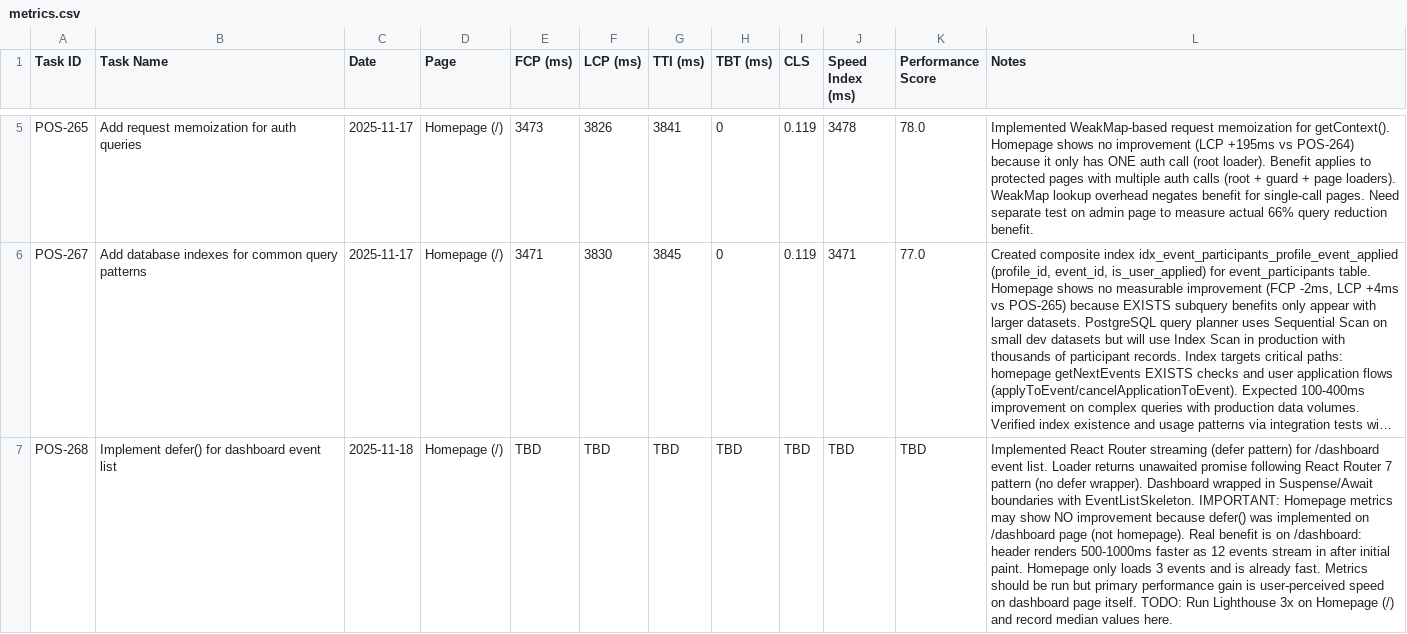
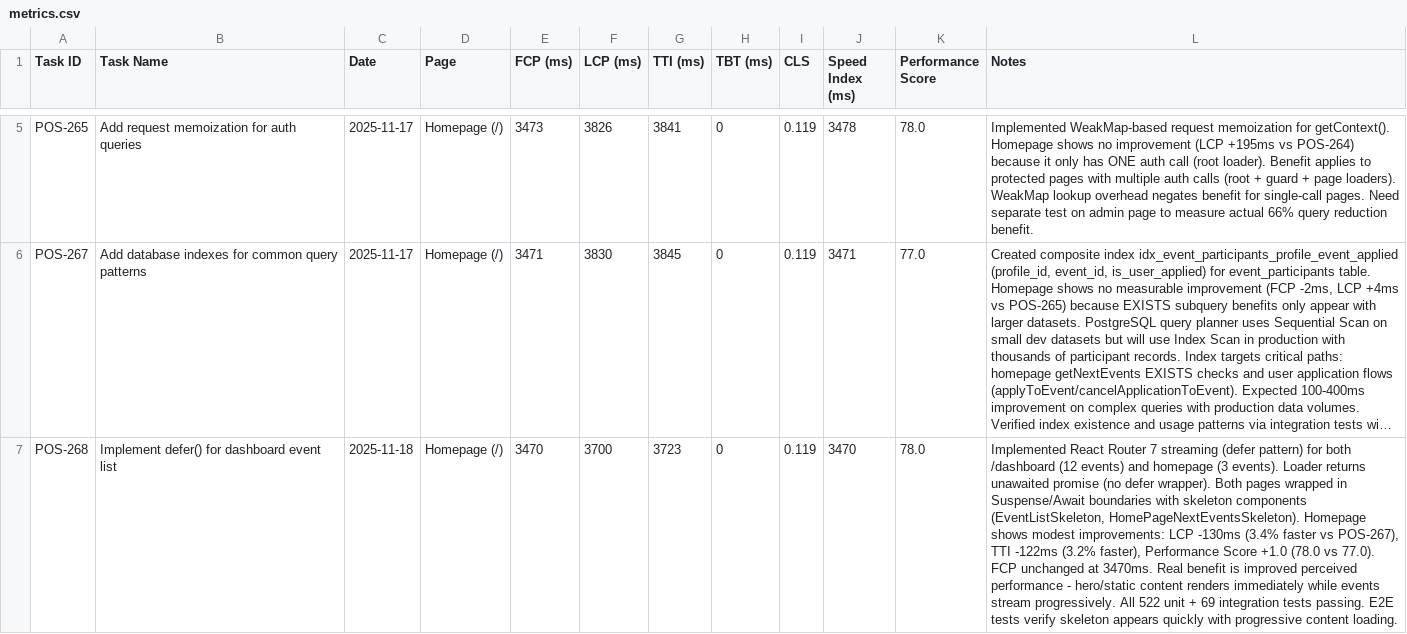
Before and after one commit to angelod1as/positiv, a CSV file: docs/performance-upgrade/metrics.csv, drawn as a sheet; only a part is shown, gaps mark what is left out; long unchanged cells end in …; the diff covers the shown part only; the diff names each change by its address in the sheet, - before the commit and + after, or states it on an @@ line.

```diff
--- a/docs/performance-upgrade/metrics.csv
+++ b/docs/performance-upgrade/metrics.csv
-E7 (FCP (ms)): TBD
+E7 (FCP (ms)): 3470
-F7 (LCP (ms)): TBD
+F7 (LCP (ms)): 3700
-G7 (TTI (ms)): TBD
+G7 (TTI (ms)): 3723
-H7 (TBT (ms)): TBD
+H7 (TBT (ms)): 0
-I7 (CLS): TBD
+I7 (CLS): 0.119
-J7 (Speed Index (ms)): TBD
+J7 (Speed Index (ms)): 3470
-K7 (Performance Score): TBD
+K7 (Performance Score): 78.0
-L7 (Notes): …React Router streaming (defer pattern) for /dashboard event list. Loader returns unawaited promise following React Router 7 pattern (no defer wrapper). Dashboard wrapped in Suspense/Await boundaries with EventListSkeleton. IMPORTANT: Homepage metrics may show NO improvement because defer() was implemented on /dashboard page (not homepage). Real benefit is on /dashboard: header renders 500-1000ms faster as 12 events stream in after initial paint. Homepage only loads 3 events and is already fast. Metrics should be run but primary performance gain is user-perceived speed on dashboard page itself. TODO: Run Lighthouse 3x on Homepage (/) and record median values here.
+L7 (Notes): …React Router 7 streaming (defer pattern) for both /dashboard (12 events) and homepage (3 events). Loader returns unawaited promise (no defer wrapper). Both pages wrapped in Suspense/Await boundaries with skeleton components (EventListSkeleton, HomePageNextEventsSkeleton). Homepage shows modest improvements: LCP -130ms (3.4% faster vs POS-267), TTI -122ms (3.2% faster), Performance Score +1.0 (78.0 vs 77.0). FCP unchanged at 3470ms. Real benefit is improved perceived performance - hero/static content renders immediately while events stream progressively. All 522 unit + 69 integration tests passing. E2E tests verify skeleton appears quickly with progressive content loading.
```
Also changed, not shown: 1 removed row elsewhere in this file.
